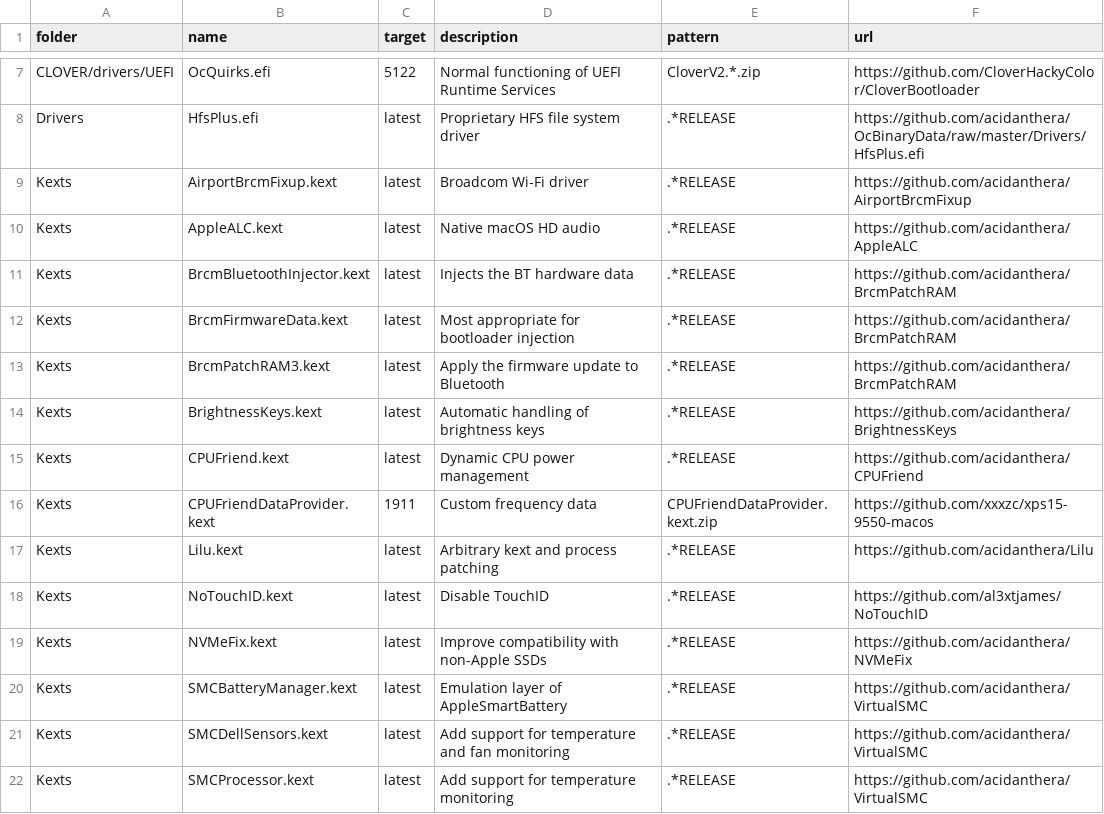
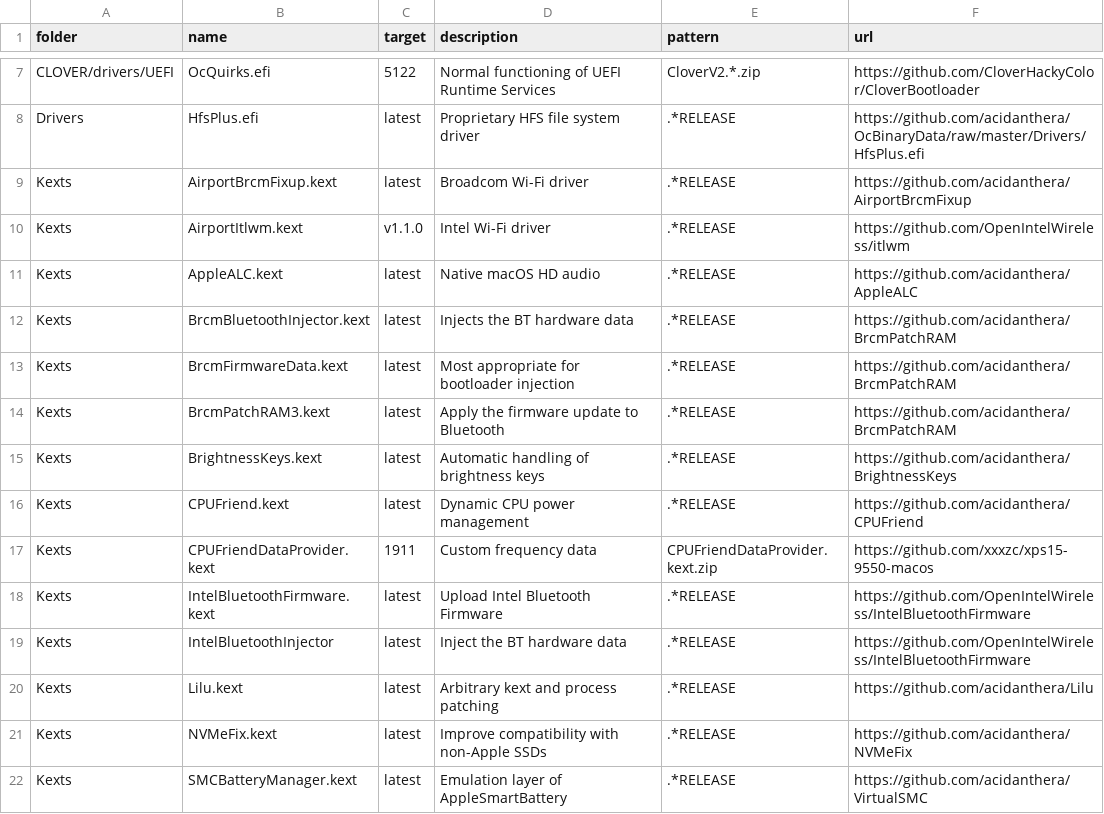
Before and after one commit to xxxzc/xps15-9550-macos, a CSV file: packages.csv, drawn as a sheet; only a part is shown, gaps mark what is left out; the shorter side is filled out with more unchanged rows.

```diff
--- a/packages.csv
+++ b/packages.csv
@@ -9,2 +9,3 @@ Drivers,HfsPlus.efi,latest,Proprietary HFS file system driver,.*RELEASE,https://
 Kexts,AirportBrcmFixup.kext,latest,Broadcom Wi-Fi driver,.*RELEASE,https://github.com/acidanthera/AirportBrcmFixup
+Kexts,AirportItlwm.kext,v1.1.0,Intel Wi-Fi driver,.*RELEASE,https://github.com/OpenIntelWireless/itlwm
 Kexts,AppleALC.kext,latest,Native macOS HD audio,.*RELEASE,https://github.com/acidanthera/AppleALC
@@ -16,4 +17,5 @@ Kexts,CPUFriend.kext,latest,Dynamic CPU power management,.*RELEASE,https://githu
 Kexts,CPUFriendDataProvider.kext,1911,Custom frequency data,CPUFriendDataProvider.kext.zip,https://github.com/xxxzc/xps15-9550-macos
+Kexts,IntelBluetoothFirmware.kext,latest,Upload Intel Bluetooth Firmware,.*RELEASE,https://github.com/OpenIntelWireless/IntelBluetoothFirmware
+Kexts,IntelBluetoothInjector,latest,Inject the BT hardware data,.*RELEASE,https://github.com/OpenIntelWireless/IntelBluetoothFirmware
 Kexts,Lilu.kext,latest,Arbitrary kext and process patching,.*RELEASE,https://github.com/acidanthera/Lilu
-Kexts,NoTouchID.kext,latest,Disable TouchID,.*RELEASE,https://github.com/al3xtjames/NoTouchID
 Kexts,NVMeFix.kext,latest,Improve compatibility with non-Apple SSDs,.*RELEASE,https://github.com/acidanthera/NVMeFix
```
Also changed, not shown: 2 other files.
